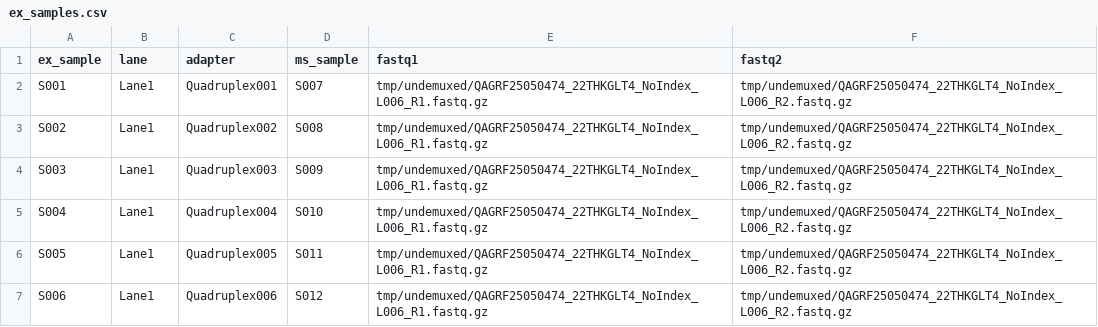
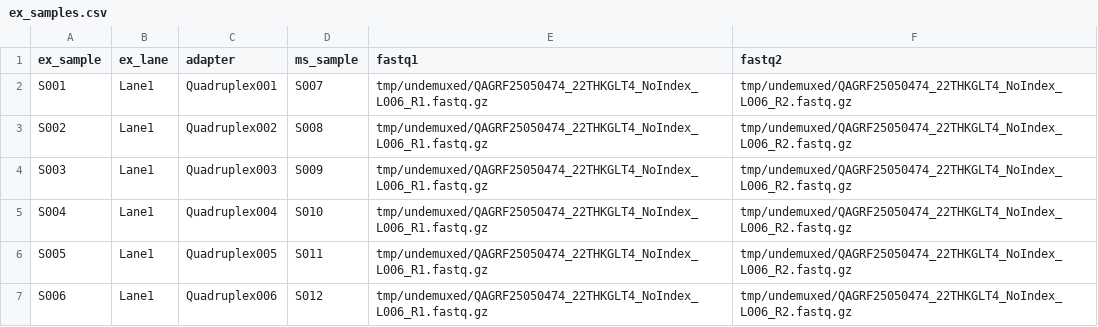
Before and after one commit to systematicmedicine/SomaticCODEC, a CSV file: config/ex_samples.csv, drawn as a sheet.

Commit message:
Major changes to Snakefile, config and ex_pipeline

```diff
--- a/config/ex_samples.csv
+++ b/config/ex_samples.csv
@@ -1,2 +1,2 @@
-ex_sample,lane,adapter,ms_sample,fastq1,fastq2
+ex_sample,ex_lane,adapter,ms_sample,fastq1,fastq2
 S001,Lane1,Quadruplex001,S007,tmp/undemuxed/QAGRF25050474_22THKGLT4_NoIndex_L006_R1.fastq.gz,tmp/undemuxed/QAGRF25050474_22THKGLT4_NoIndex_L006_R2.fastq.gz
```
Also changed, not shown: 9 other files.
